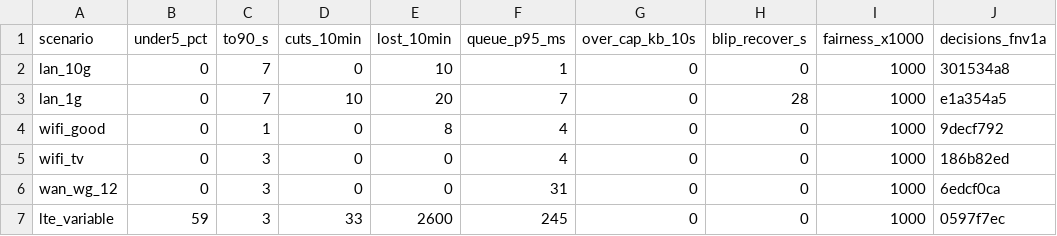
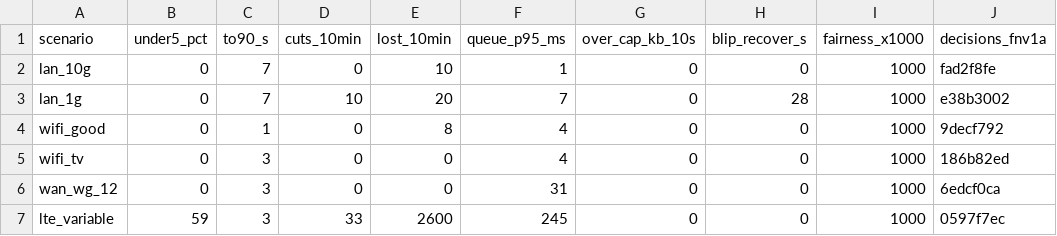
Before and after one commit to aditi-ab/punktfunk-rpi5, a TSV file: crates/punktfunk-core/src/abr/sim/baseline.tsv, drawn as a sheet; only a part is shown.

Commit message:
fix(abr): widen ramp steps past ~1 Gbps
Above ~960 Mbps the 3 MB step cap shrank the measurement window to ~4 ms.
There a burst's arrival span carries the fixed jitter of every queue on the
path — send pacing, virtio batching, switch store-and-forward, client poll
granularity — so a healthy 7 Gbps link read as a wall in most runs, with the
proven rate swinging ±1.3 Gbps between identical runs.

16 MB keeps the top steps at ~20–25 ms, where drain dominates jitter. A slow
link still stops the ladder at the first real wall, so the larger cap never
reaches a link that cannot carry it. The wider steps move the lan_1g and
lan_10g baseline cells; re-blessed.

```diff
--- a/crates/punktfunk-core/src/abr/sim/baseline.tsv
+++ b/crates/punktfunk-core/src/abr/sim/baseline.tsv
@@ -1,4 +1,4 @@
 scenario	under5_pct	to90_s	cuts_10min	lost_10min	queue_p95_ms	over_cap_kb_10s	blip_recover_s	fairness_x1000	decisions_fnv1a
-lan_10g	0	7	0	10	1	0	0	1000	301534a8
-lan_1g	0	7	10	20	7	0	28	1000	e1a354a5
+lan_10g	0	7	0	10	1	0	0	1000	fad2f8fe
+lan_1g	0	7	10	20	7	0	28	1000	e38b3002
 wifi_good	0	1	0	8	4	0	0	1000	9decf792
```
Also changed, not shown: 2 other files.
